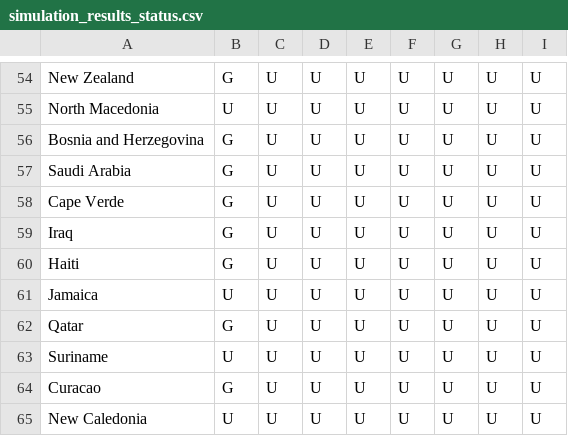
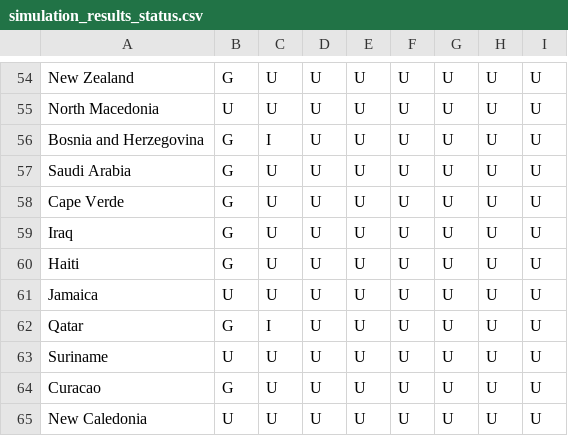
Before and after one commit to rwarneke/football_model, a CSV file: web/public/model_output/simulation_results_status.csv, drawn as a sheet; only a part is shown, gaps mark what is left out.

Commit message:
can't win group'

```diff
--- a/web/public/model_output/simulation_results_status.csv
+++ b/web/public/model_output/simulation_results_status.csv
@@ -55,3 +55,3 @@ New Zealand,G,U,U,U,U,U,U,U
 North Macedonia,U,U,U,U,U,U,U,U
-Bosnia and Herzegovina,G,U,U,U,U,U,U,U
+Bosnia and Herzegovina,G,I,U,U,U,U,U,U
 Saudi Arabia,G,U,U,U,U,U,U,U
@@ -61,3 +61,3 @@ Haiti,G,U,U,U,U,U,U,U
 Jamaica,U,U,U,U,U,U,U,U
-Qatar,G,U,U,U,U,U,U,U
+Qatar,G,I,U,U,U,U,U,U
 Suriname,U,U,U,U,U,U,U,U
```
